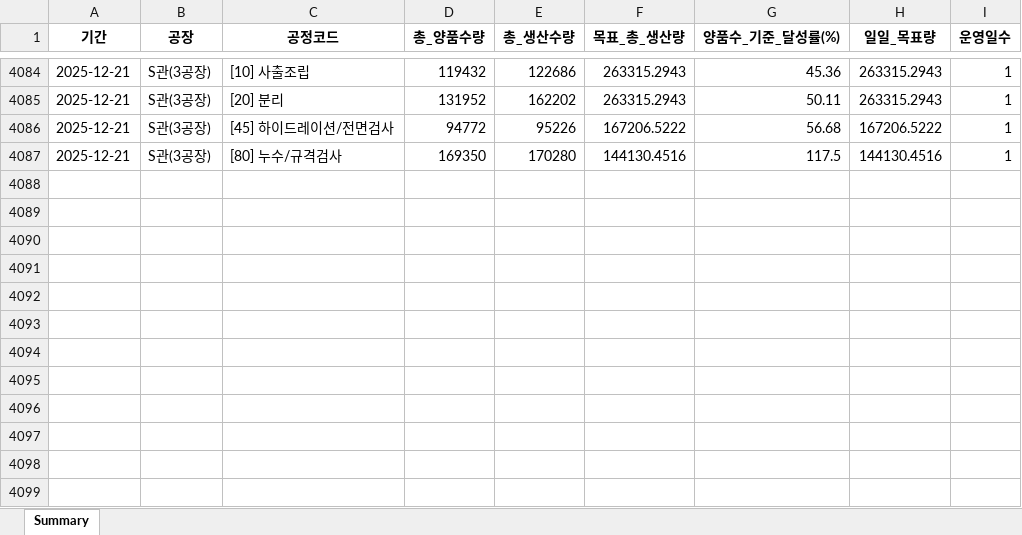
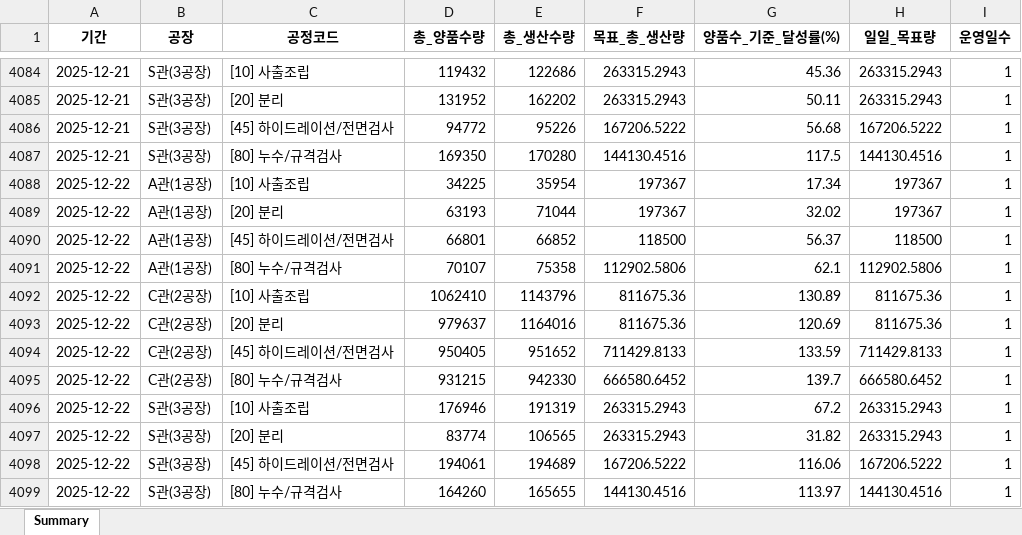
Before and after one commit to lcmin16-prog/Production_Dashboard, an Excel workbook: 생산실적현황(간편)(목표달성율).xlsx, sheet Summary, drawn as a sheet; only a part is shown, gaps mark what is left out; values as stored, in another font and other column widths than the file's, no borders; the diff names each change by its address in the sheet, - before the commit and + after, or states it on an @@ line.

```diff
--- a/생산실적현황(간편)(목표달성율).xlsx (sheet Summary)
+++ b/생산실적현황(간편)(목표달성율).xlsx (sheet Summary)
+row 4088: 2025-12-22 | A관(1공장) | [10] 사출조립 | 34225 | 35954 | 197367 | 17.34 | 197367 | 1
+row 4089: 2025-12-22 | A관(1공장) | [20] 분리 | 63193 | 71044 | 197367 | 32.02 | 197367 | 1
+row 4090: 2025-12-22 | A관(1공장) | [45] 하이드레이션/전면검사 | 66801 | 66852 | 118500 | 56.37 | 118500 | 1
+row 4091: 2025-12-22 | A관(1공장) | [80] 누수/규격검사 | 70107 | 75358 | 112902.5806 | 62.1 | 112902.5806 | 1
+row 4092: 2025-12-22 | C관(2공장) | [10] 사출조립 | 1062410 | 1143796 | 811675.36 | 130.89 | 811675.36 | 1
+row 4093: 2025-12-22 | C관(2공장) | [20] 분리 | 979637 | 1164016 | 811675.36 | 120.69 | 811675.36 | 1
+row 4094: 2025-12-22 | C관(2공장) | [45] 하이드레이션/전면검사 | 950405 | 951652 | 711429.8133 | 133.59 | 711429.8133 | 1
+row 4095: 2025-12-22 | C관(2공장) | [80] 누수/규격검사 | 931215 | 942330 | 666580.6452 | 139.7 | 666580.6452 | 1
+row 4096: 2025-12-22 | S관(3공장) | [10] 사출조립 | 176946 | 191319 | 263315.2943 | 67.2 | 263315.2943 | 1
+row 4097: 2025-12-22 | S관(3공장) | [20] 분리 | 83774 | 106565 | 263315.2943 | 31.82 | 263315.2943 | 1
+row 4098: 2025-12-22 | S관(3공장) | [45] 하이드레이션/전면검사 | 194061 | 194689 | 167206.5222 | 116.06 | 167206.5222 | 1
+row 4099: 2025-12-22 | S관(3공장) | [80] 누수/규격검사 | 164260 | 165655 | 144130.4516 | 113.97 | 144130.4516 | 1
```
Also changed, not shown: 2 other files.
